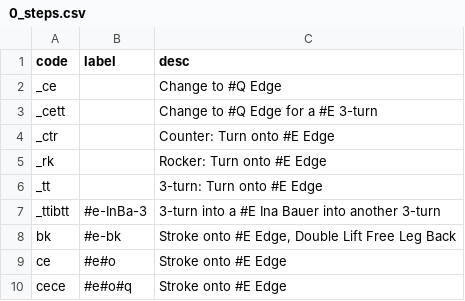
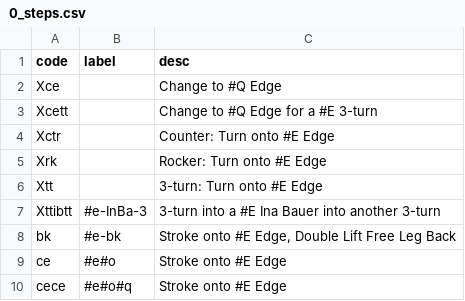
Before and after one commit to span314/tracings, a CSV file: patternData/0_steps.csv, drawn as a sheet; only a part is shown.

Commit message:
Removing underscores from step codes

```diff
--- a/patternData/0_steps.csv
+++ b/patternData/0_steps.csv
@@ -1,8 +1,8 @@
 code,label,desc
-_ce,,Change to #Q Edge
-_cett,,Change to #Q Edge for a #E 3-turn
-_ctr,,Counter: Turn onto #E Edge
-_rk,,Rocker: Turn onto #E Edge
-_tt,,3-turn: Turn onto #E Edge
-_ttibtt,#e-InBa-3,3-turn into a #E Ina Bauer into another 3-turn
+Xce,,Change to #Q Edge
+Xcett,,Change to #Q Edge for a #E 3-turn
+Xctr,,Counter: Turn onto #E Edge
+Xrk,,Rocker: Turn onto #E Edge
+Xtt,,3-turn: Turn onto #E Edge
+Xttibtt,#e-InBa-3,3-turn into a #E Ina Bauer into another 3-turn
 bk,#e-bk,"Stroke onto #E Edge, Double Lift Free Leg Back"
```
Also changed, not shown: patternData/american_waltz.csv, patternData/argentine_tango.csv, 36 other files.
